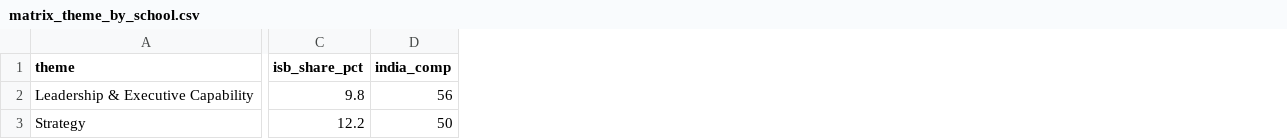
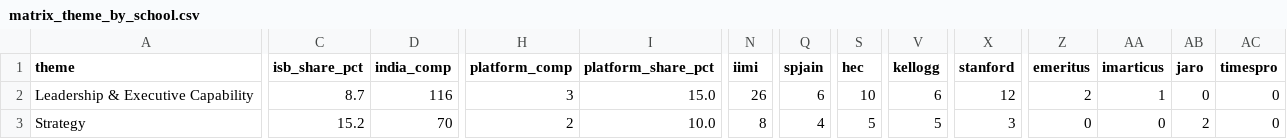
Before and after one commit to sumanthvedala/isb-execed-market, a CSV file: outputs/matrix_theme_by_school.csv, drawn as a sheet; only a part is shown, gaps mark what is left out; the diff covers the shown part only; the diff names each change by its address in the sheet, - before the commit and + after, or states it on an @@ line.

```diff
--- a/outputs/matrix_theme_by_school.csv
+++ b/outputs/matrix_theme_by_school.csv
+column H (platform_comp), rows 2-3: 3 | 2
+column I (platform_share_pct), rows 2-3: 15.0 | 10.0
+column N (iimi), rows 2-3: 26 | 8
+column Q (spjain), rows 2-3: 6 | 4
+column S (hec), rows 2-3: 10 | 5
+column V (kellogg), rows 2-3: 6 | 5
+column X (stanford), rows 2-3: 12 | 3
+column Z (emeritus), rows 2-3: 2 | 0
+column AA (imarticus), rows 2-3: 1 | 0
+column AB (jaro), rows 2-3: 0 | 2
+column AC (timespro), rows 2-3: 0 | 0
-C2 (isb_share_pct): 9.8
+C2 (isb_share_pct): 8.7
-D2 (india_comp): 56
+D2 (india_comp): 116
-C3 (isb_share_pct): 12.2
+C3 (isb_share_pct): 15.2
-D3 (india_comp): 50
+D3 (india_comp): 70
```
Also changed, not shown: 143 edited cells elsewhere in this file, data/catalogues/imd.csv, data/overrides.csv, 44 other files.
